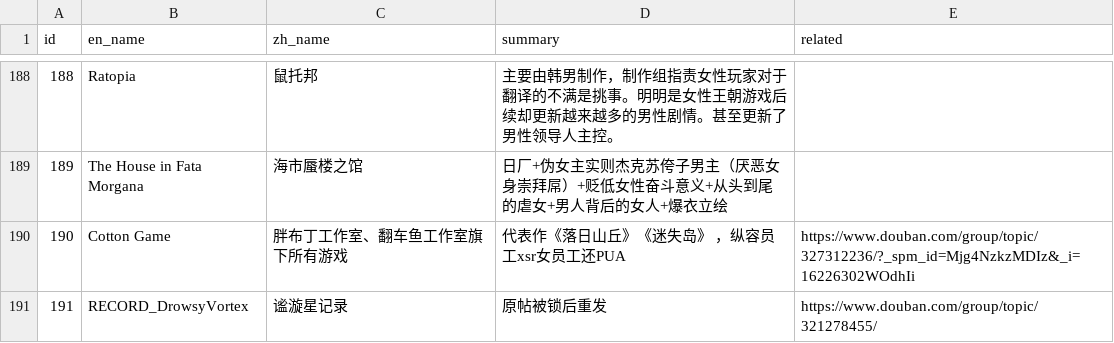
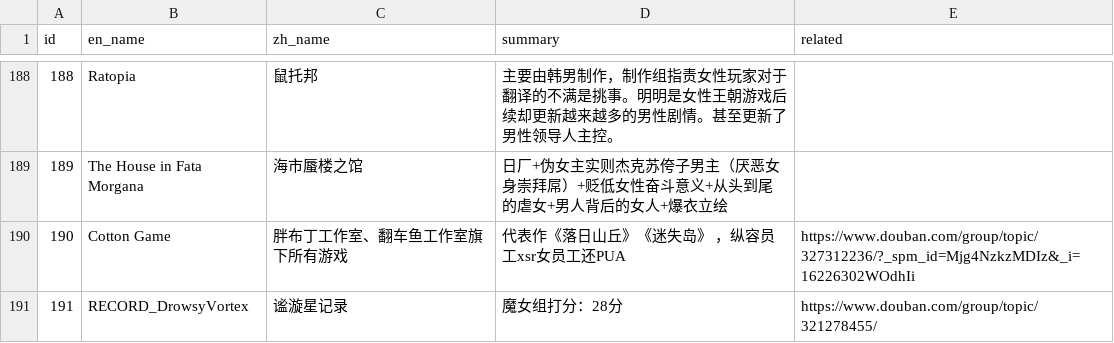
Before and after one commit to Baimu7777/fm_database, a CSV file: data.csv, drawn as a sheet; only a part is shown, gaps mark what is left out.

Commit message:
Update data.csv

```diff
--- a/data.csv
+++ b/data.csv
@@ -211,2 +211,2 @@
 190,Cotton Game,胖布丁工作室、翻车鱼工作室旗下所有游戏                               ,代表作《落日山丘》《迷失岛》 ，纵容员工xsr女员工还PUA,https://www.douban.com/group/topic/327312236/?_spm_id=Mjg4NzkzMDIz&_i=16226302WOdhIi
-191,RECORD_DrowsyVortex,谧漩星记录,原帖被锁后重发,https://www.douban.com/group/topic/321278455/
+191,RECORD_DrowsyVortex,谧漩星记录,魔女组打分：28分,https://www.douban.com/group/topic/321278455/
```
